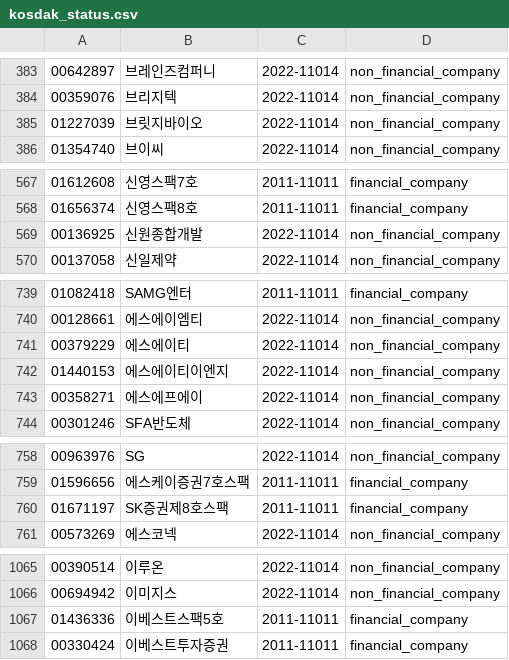
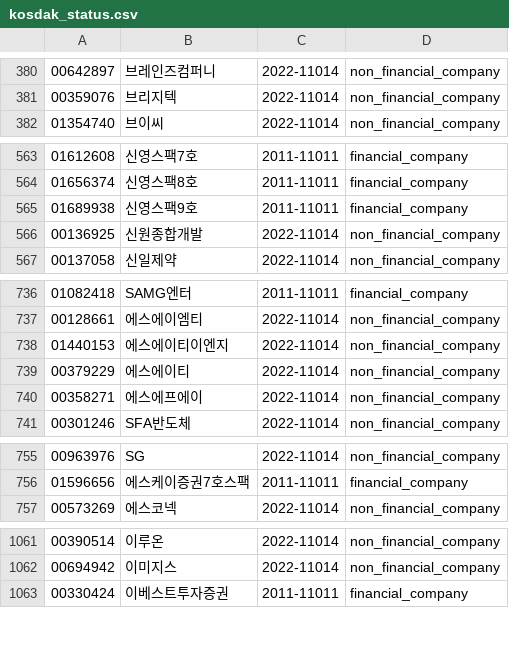
Before and after one commit to krkr5628/bacado, a CSV file: csv/list/kosdak_status.csv, drawn as a sheet; only a part is shown, gaps mark what is left out; the diff covers the shown part only.

```diff
--- a/csv/list/kosdak_status.csv
+++ b/csv/list/kosdak_status.csv
@@ -384,3 +381,2 @@
 00359076,브리지텍,2022-11014,non_financial_company
-01227039,브릿지바이오,2022-11014,non_financial_company
 01354740,브이씨,2022-11014,non_financial_company
@@ -568,2 +564,3 @@
 01656374,신영스팩8호,2011-11011,financial_company
+01689938,신영스팩9호,2011-11011,financial_company
 00136925,신원종합개발,2022-11014,non_financial_company
@@ -740,4 +737,4 @@
 00128661,에스에이엠티,2022-11014,non_financial_company
+01440153,에스에이티이엔지,2022-11014,non_financial_company
 00379229,에스에이티,2022-11014,non_financial_company
-01440153,에스에이티이엔지,2022-11014,non_financial_company
 00358271,에스에프에이,2022-11014,non_financial_company
@@ -759,3 +756,2 @@
 01596656,에스케이증권7호스팩,2011-11011,financial_company
-01671197,SK증권제8호스팩,2011-11011,financial_company
 00573269,에스코넥,2022-11014,non_financial_company
@@ -1066,3 +1062,2 @@
 00694942,이미지스,2022-11014,non_financial_company
-01436336,이베스트스팩5호,2011-11011,financial_company
 00330424,이베스트투자증권,2011-11011,financial_company
```
Also changed, not shown: 2 added rows and 5 removed rows elsewhere in this file, csv/list/kosdak_integration.csv, csv/list/kospi_integration.csv, 8 other files.
